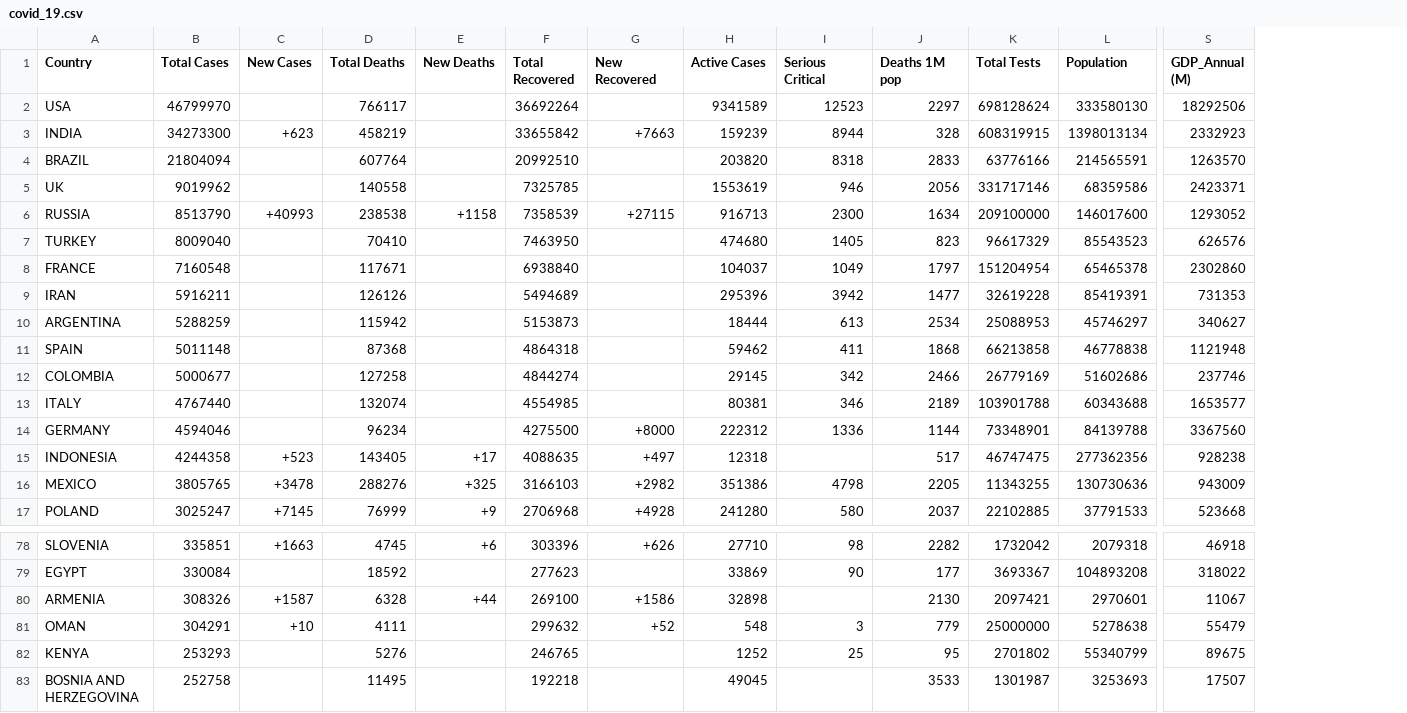
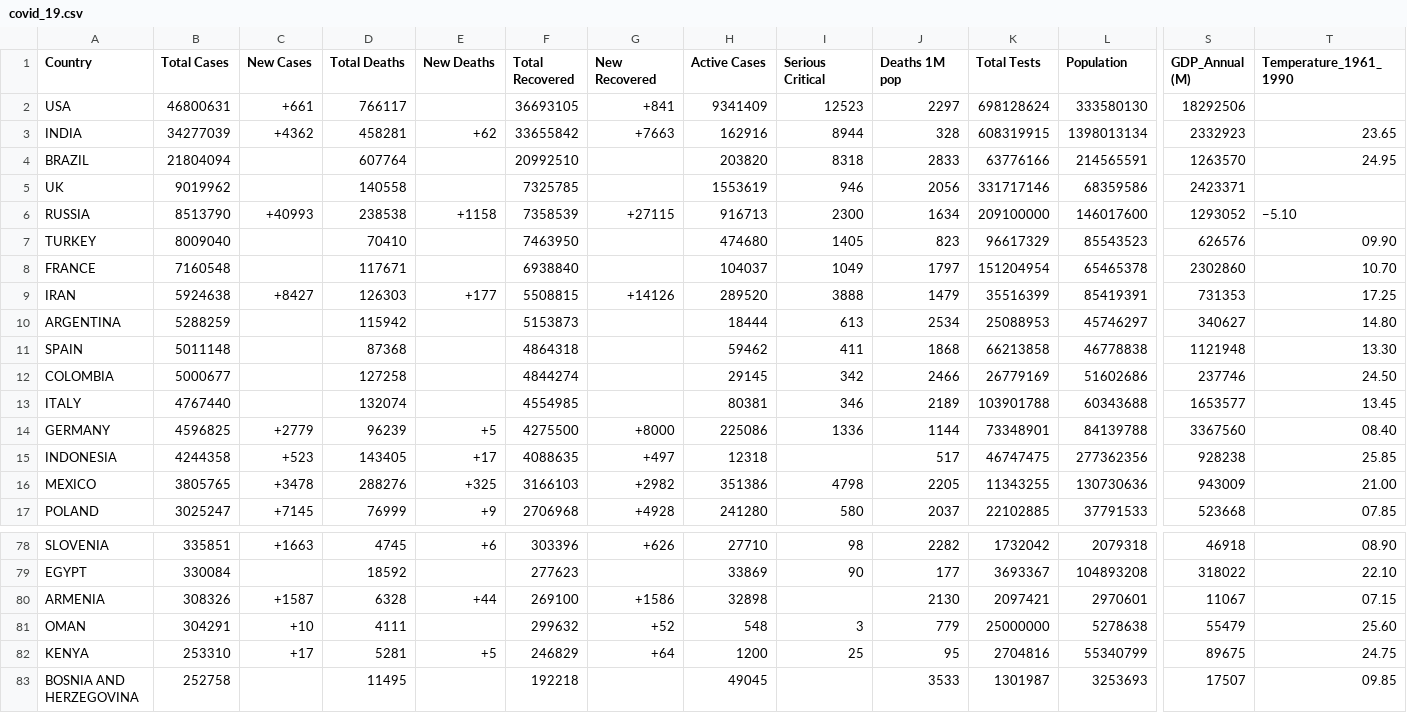
Before and after one commit to bsantosn/COVID-19_WEB_SCRAPPING, a CSV file: Dataset/covid_19.csv, drawn as a sheet; only a part is shown, gaps mark what is left out; the diff covers the shown part only; the diff names each change by its address in the sheet, - before the commit and + after, or states it on an @@ line.

```diff
--- a/Dataset/covid_19.csv
+++ b/Dataset/covid_19.csv
+column T (Temperature_1961_1990), rows 3-17: 23.65 | 24.95 |  | −5.10 | 09.90 | 10.70 | 17.25 | 14.80 | 13.30 | 24.50 | 13.45 | 08.40 | 25.85 | 21.00 | 07.85; rows 78-83: 08.90 | 22.10 | 07.15 | 25.60 | 24.75 | 09.85
-B2 (Total Cases): 46799970
+B2 (Total Cases): 46800631
-C2 (New Cases): (empty)
+C2 (New Cases): +661
-F2 (Total Recovered): 36692264
+F2 (Total Recovered): 36693105
-G2 (New Recovered): (empty)
+G2 (New Recovered): +841
-H2 (Active Cases): 9341589
+H2 (Active Cases): 9341409
-B3 (Total Cases): 34273300
+B3 (Total Cases): 34277039
-C3 (New Cases): +623
+C3 (New Cases): +4362
-D3 (Total Deaths): 458219
+D3 (Total Deaths): 458281
-E3 (New Deaths): (empty)
+E3 (New Deaths): +62
-H3 (Active Cases): 159239
+H3 (Active Cases): 162916
-B9 (Total Cases): 5916211
+B9 (Total Cases): 5924638
-C9 (New Cases): (empty)
+C9 (New Cases): +8427
-D9 (Total Deaths): 126126
+D9 (Total Deaths): 126303
-E9 (New Deaths): (empty)
+E9 (New Deaths): +177
-F9 (Total Recovered): 5494689
+F9 (Total Recovered): 5508815
-G9 (New Recovered): (empty)
+G9 (New Recovered): +14126
-H9 (Active Cases): 295396
+H9 (Active Cases): 289520
-I9 (Serious Critical): 3942
+I9 (Serious Critical): 3888
-J9 (Deaths 1M pop): 1477
+J9 (Deaths 1M pop): 1479
-K9 (Total Tests): 32619228
+K9 (Total Tests): 35516399
-B14 (Total Cases): 4594046
+B14 (Total Cases): 4596825
-C14 (New Cases): (empty)
+C14 (New Cases): +2779
-D14 (Total Deaths): 96234
+D14 (Total Deaths): 96239
-E14 (New Deaths): (empty)
+E14 (New Deaths): +5
-H14 (Active Cases): 222312
+H14 (Active Cases): 225086
-B82 (Total Cases): 253293
+B82 (Total Cases): 253310
-C82 (New Cases): (empty)
+C82 (New Cases): +17
-D82 (Total Deaths): 5276
+D82 (Total Deaths): 5281
-E82 (New Deaths): (empty)
+E82 (New Deaths): +5
-F82 (Total Recovered): 246765
+F82 (Total Recovered): 246829
-G82 (New Recovered): (empty)
+G82 (New Recovered): +64
-H82 (Active Cases): 1252
+H82 (Active Cases): 1200
-K82 (Total Tests): 2701802
+K82 (Total Tests): 2704816
```
Also changed, not shown: 82 edited cells elsewhere in this file, 2 other files.
